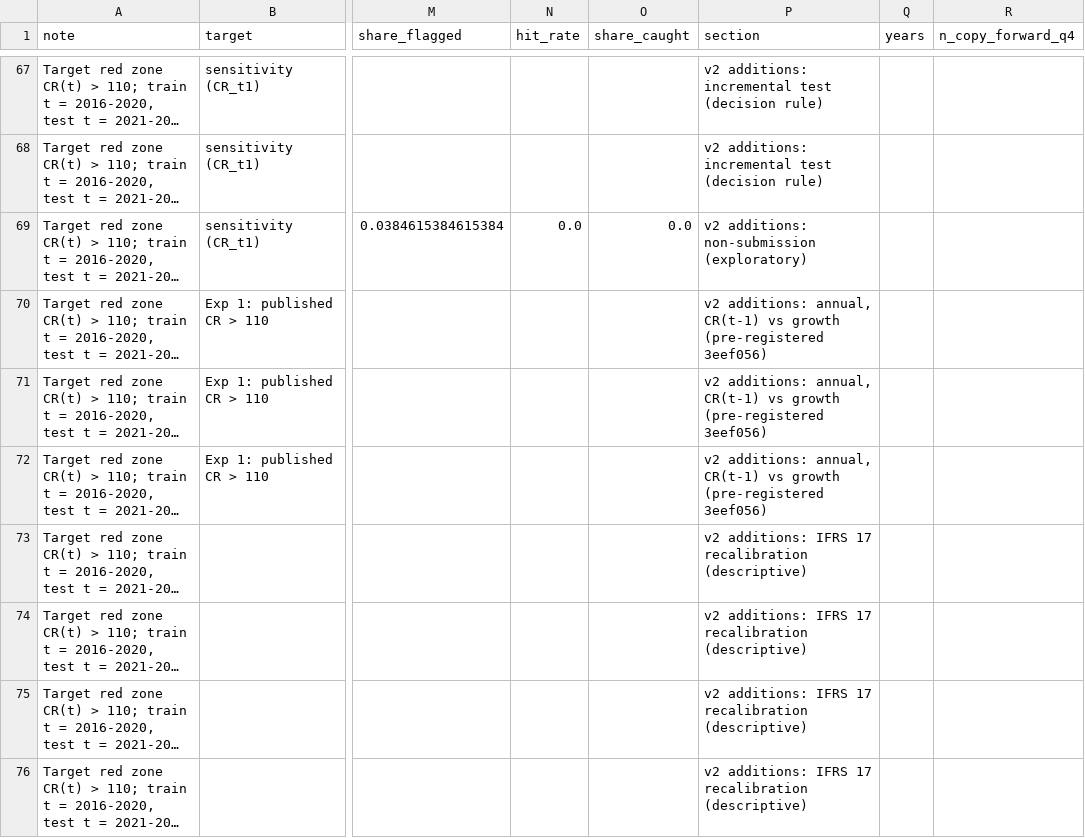
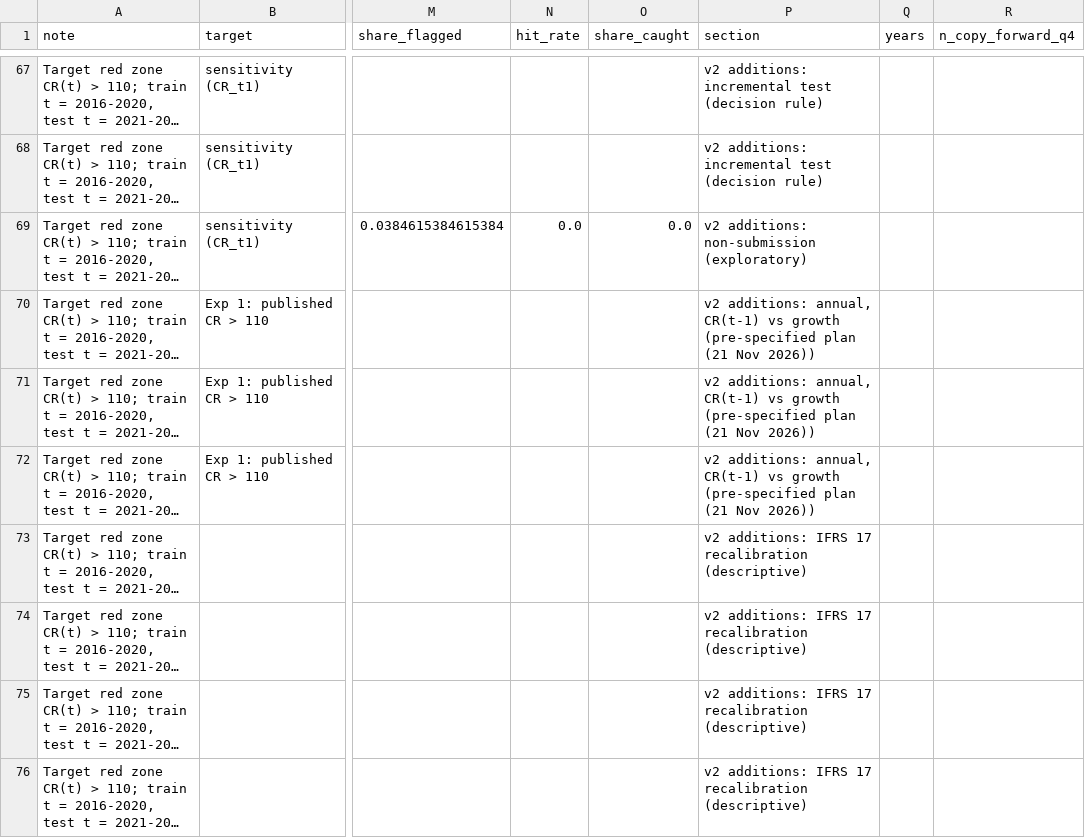
Before and after one commit to danPoku/ghana-nonlife-growth, a CSV file: outputs/tables/appendix_early_warning.csv, drawn as a sheet; only a part is shown, gaps mark what is left out; long unchanged cells end in …; the diff covers the shown part only; the diff names each change by its address in the sheet, - before the commit and + after, or states it on an @@ line.

```diff
--- a/outputs/tables/appendix_early_warning.csv
+++ b/outputs/tables/appendix_early_warning.csv
-P70:P72 (section): …vs growth (pre-registered 3eef056)
+P70:P72 (section): …vs growth (pre-specified plan (21 Nov 2026))
```
Also changed, not shown: 50 edited cells elsewhere in this file, outputs/tables/appendix_replication.csv, 8 other files.
